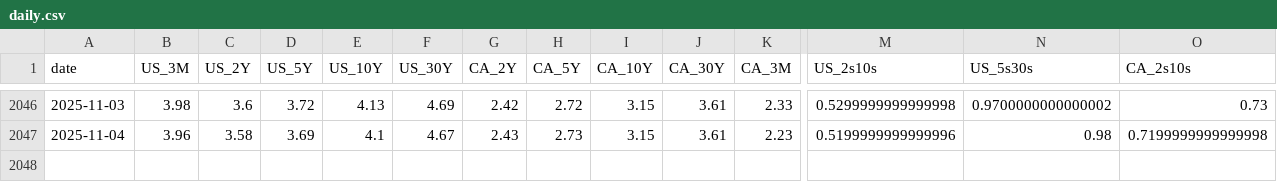
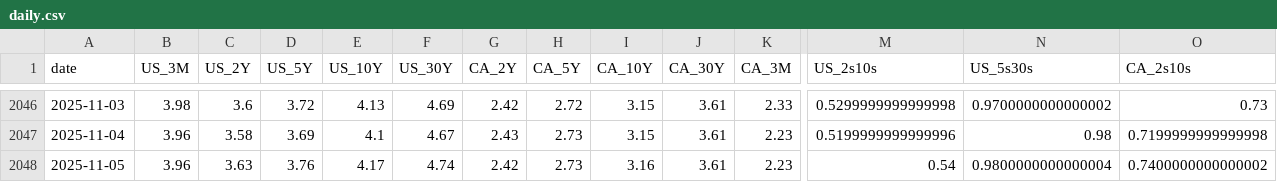
Before and after one commit to CSCoder33/Yield_Curve_History_Dashboard_U.S._Canada, a CSV file: data/processed/daily.csv, drawn as a sheet; only a part is shown, gaps mark what is left out; rows hold the shown columns only; the diff names each change by its address in the sheet, - before the commit and + after, or states it on an @@ line.

```diff
--- a/data/processed/daily.csv
+++ b/data/processed/daily.csv
+row 2048: 2025-11-05 | 3.96 | 3.63 | 3.76 | 4.17 | 4.74 | 2.42 | 2.73 | 3.16 | 3.61 | 2.23 | 0.54 | 0.9800000000000004 | 0.7400000000000002
```
Also changed, not shown: 18 other files.
